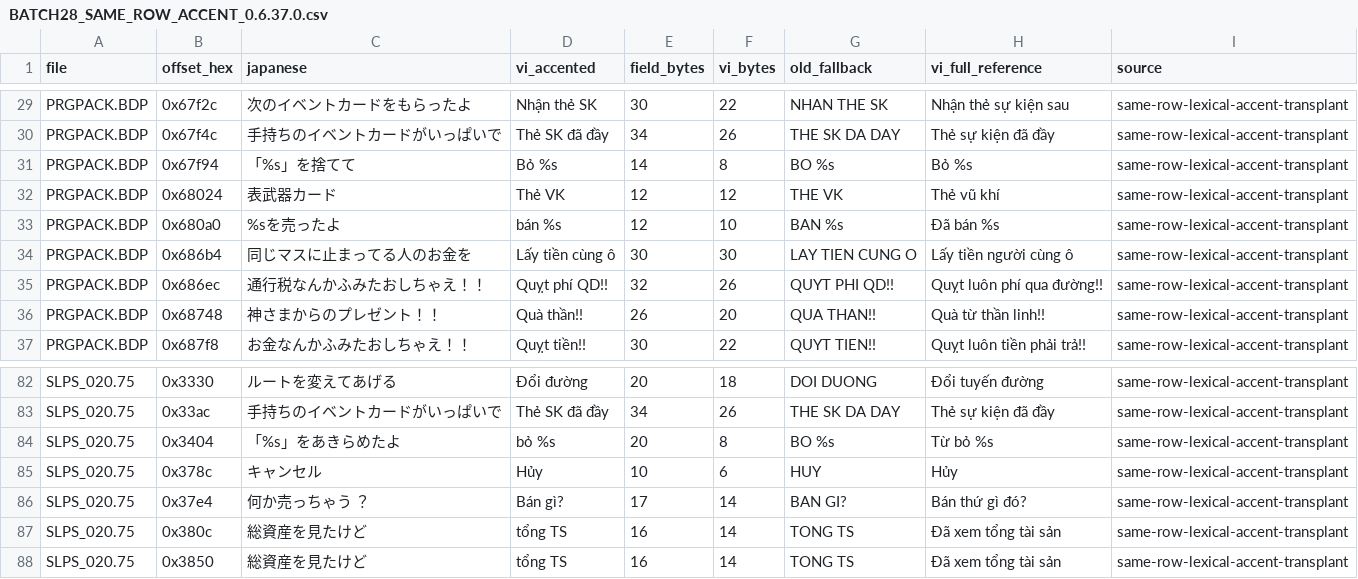
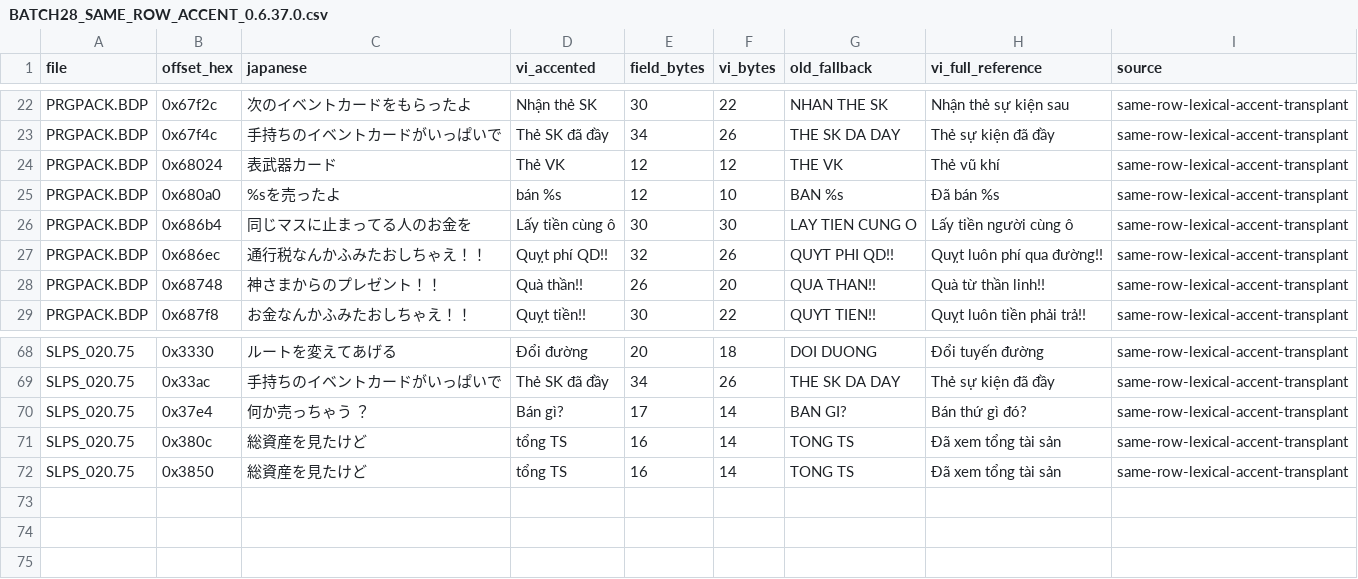
Before and after one commit to RVTGMzz/PSXVH, a CSV file: games/GaiaMaster-Kamigami-no-Board-Game/translation/BATCH28_SAME_ROW_ACCENT_0.6.37.0.csv, drawn as a sheet; only a part is shown, gaps mark what is left out; the diff covers the shown part only; the diff names each change by its address in the sheet, - before the commit and + after, or states it on an @@ line.

```diff
--- a/games/GaiaMaster-Kamigami-no-Board-Game/translation/BATCH28_SAME_ROW_ACCENT_0.6.37.0.csv
+++ b/games/GaiaMaster-Kamigami-no-Board-Game/translation/BATCH28_SAME_ROW_ACCENT_0.6.37.0.csv
-row 31: PRGPACK.BDP | 0x67f94 | 「%s」を捨てて | Bỏ %s | 14 | 8 | BO %s | Bỏ %s | same-row-lexical-accent-transplant
-row 84: SLPS_020.75 | 0x3404 | 「%s」をあきらめたよ | bỏ %s | 20 | 8 | BO %s | Từ bỏ %s | same-row-lexical-accent-transplant
-row 85: SLPS_020.75 | 0x378c | キャンセル | Hủy | 10 | 6 | HUY | Hủy | same-row-lexical-accent-transplant
```
Also changed, not shown: 13 removed rows elsewhere in this file, 1 other file.
